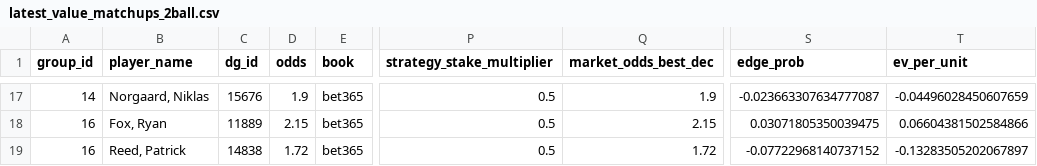
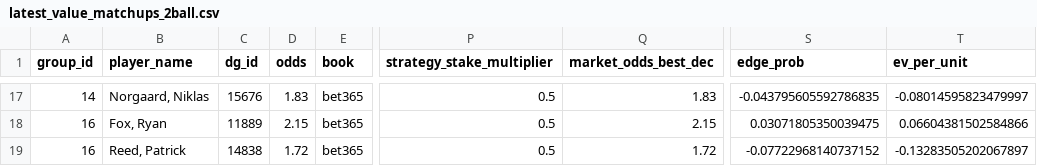
Before and after one commit to conormaccallum/golf-bets-outputs, a CSV file: dp/latest_value_matchups_2ball.csv, drawn as a sheet; only a part is shown, gaps mark what is left out; the diff covers the shown part only; the diff names each change by its address in the sheet, - before the commit and + after, or states it on an @@ line.

```diff
--- a/dp/latest_value_matchups_2ball.csv
+++ b/dp/latest_value_matchups_2ball.csv
-D17 (odds): 1.9
+D17 (odds): 1.83
-Q17 (market_odds_best_dec): 1.9
+Q17 (market_odds_best_dec): 1.83
-S17 (edge_prob): -0.023663307634777087
+S17 (edge_prob): -0.043795605592786835
-T17 (ev_per_unit): -0.04496028450607659
+T17 (ev_per_unit): -0.08014595823479997
```
Also changed, not shown: 30 edited cells elsewhere in this file, dp/latest_value_make_cut.csv, dp/latest_value_miss_cut.csv, 7 other files.
